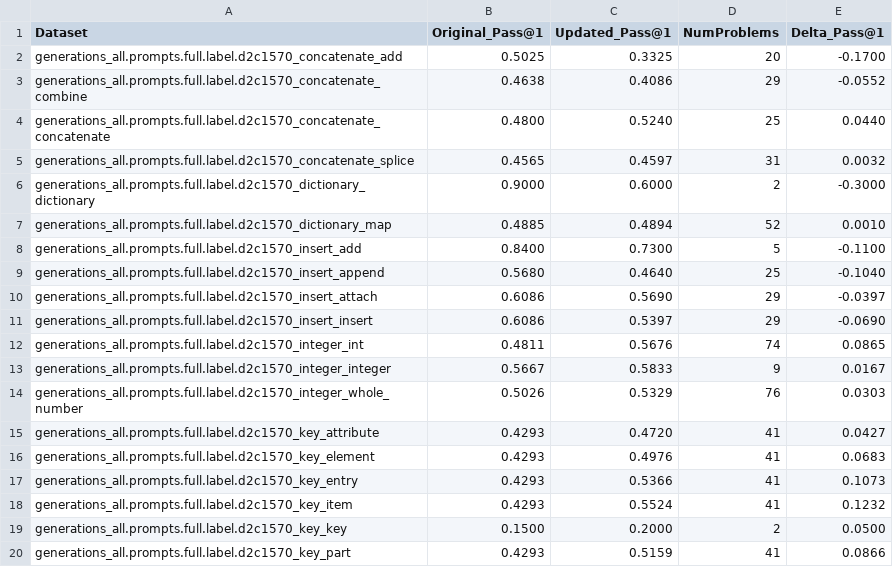
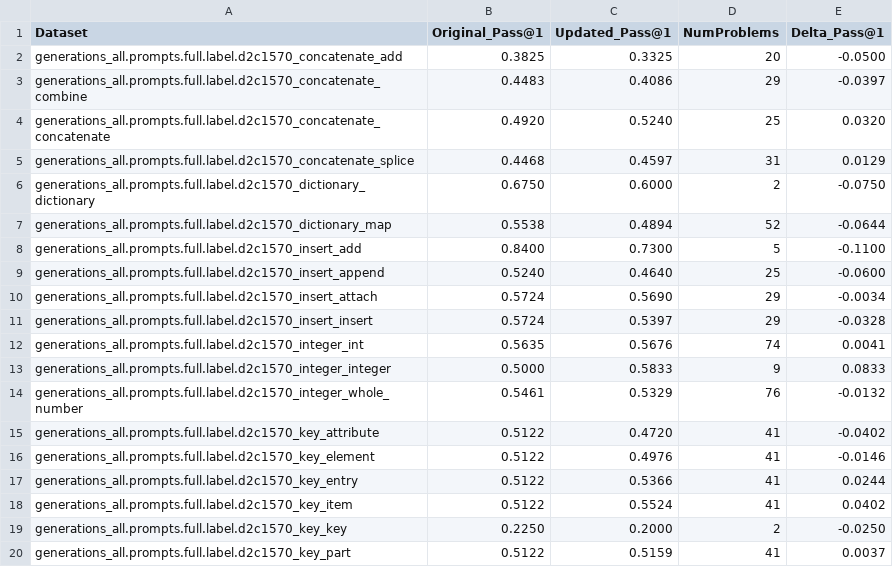
Before and after one commit to nuprl/substance-vs-style, a CSV file: results/70b_results_changed_success_only.csv, drawn as a sheet; only a part is shown; the diff covers the shown part only.

Commit message:
update

```diff
--- a/results/70b_results_changed_success_only.csv
+++ b/results/70b_results_changed_success_only.csv
@@ -1,20 +1,20 @@
 Dataset,Original_Pass@1,Updated_Pass@1,NumProblems,Delta_Pass@1
-generations_all.prompts.full.label.d2c1570_concatenate_add,0.5025,0.3325,20,-0.1700
-generations_all.prompts.full.label.d2c1570_concatenate_combine,0.4638,0.4086,29,-0.0552
-generations_all.prompts.full.label.d2c1570_concatenate_concatenate,0.4800,0.5240,25,0.0440
-generations_all.prompts.full.label.d2c1570_concatenate_splice,0.4565,0.4597,31,0.0032
-generations_all.prompts.full.label.d2c1570_dictionary_dictionary,0.9000,0.6000,2,-0.3000
-generations_all.prompts.full.label.d2c1570_dictionary_map,0.4885,0.4894,52,0.0010
+generations_all.prompts.full.label.d2c1570_concatenate_add,0.3825,0.3325,20,-0.0500
+generations_all.prompts.full.label.d2c1570_concatenate_combine,0.4483,0.4086,29,-0.0397
+generations_all.prompts.full.label.d2c1570_concatenate_concatenate,0.4920,0.5240,25,0.0320
+generations_all.prompts.full.label.d2c1570_concatenate_splice,0.4468,0.4597,31,0.0129
+generations_all.prompts.full.label.d2c1570_dictionary_dictionary,0.6750,0.6000,2,-0.0750
+generations_all.prompts.full.label.d2c1570_dictionary_map,0.5538,0.4894,52,-0.0644
 generations_all.prompts.full.label.d2c1570_insert_add,0.8400,0.7300,5,-0.1100
-generations_all.prompts.full.label.d2c1570_insert_append,0.5680,0.4640,25,-0.1040
-generations_all.prompts.full.label.d2c1570_insert_attach,0.6086,0.5690,29,-0.0397
-generations_all.prompts.full.label.d2c1570_insert_insert,0.6086,0.5397,29,-0.0690
-generations_all.prompts.full.label.d2c1570_integer_int,0.4811,0.5676,74,0.0865
-generations_all.prompts.full.label.d2c1570_integer_integer,0.5667,0.5833,9,0.0167
-generations_all.prompts.full.label.d2c1570_integer_whole_number,0.5026,0.5329,76,0.0303
-generations_all.prompts.full.label.d2c1570_key_attribute,0.4293,0.4720,41,0.0427
-generations_all.prompts.full.label.d2c1570_key_element,0.4293,0.4976,41,0.0683
-generations_all.prompts.full.label.d2c1570_key_entry,0.4293,0.5366,41,0.1073
-generations_all.prompts.full.label.d2c1570_key_item,0.4293,0.5524,41,0.1232
-generations_all.prompts.full.label.d2c1570_key_key,0.1500,0.2000,2,0.0500
-generations_all.prompts.full.label.d2c1570_key_part,0.4293,0.5159,41,0.0866
+generations_all.prompts.full.label.d2c1570_insert_append,0.5240,0.4640,25,-0.0600
+generations_all.prompts.full.label.d2c1570_insert_attach,0.5724,0.5690,29,-0.0034
+generations_all.prompts.full.label.d2c1570_insert_insert,0.5724,0.5397,29,-0.0328
+generations_all.prompts.full.label.d2c1570_integer_int,0.5635,0.5676,74,0.0041
+generations_all.prompts.full.label.d2c1570_integer_integer,0.5000,0.5833,9,0.0833
+generations_all.prompts.full.label.d2c1570_integer_whole_number,0.5461,0.5329,76,-0.0132
+generations_all.prompts.full.label.d2c1570_key_attribute,0.5122,0.4720,41,-0.0402
+generations_all.prompts.full.label.d2c1570_key_element,0.5122,0.4976,41,-0.0146
+generations_all.prompts.full.label.d2c1570_key_entry,0.5122,0.5366,41,0.0244
+generations_all.prompts.full.label.d2c1570_key_item,0.5122,0.5524,41,0.0402
+generations_all.prompts.full.label.d2c1570_key_key,0.2250,0.2000,2,-0.0250
+generations_all.prompts.full.label.d2c1570_key_part,0.5122,0.5159,41,0.0037
```
Also changed, not shown: 90 edited cells elsewhere in this file.
